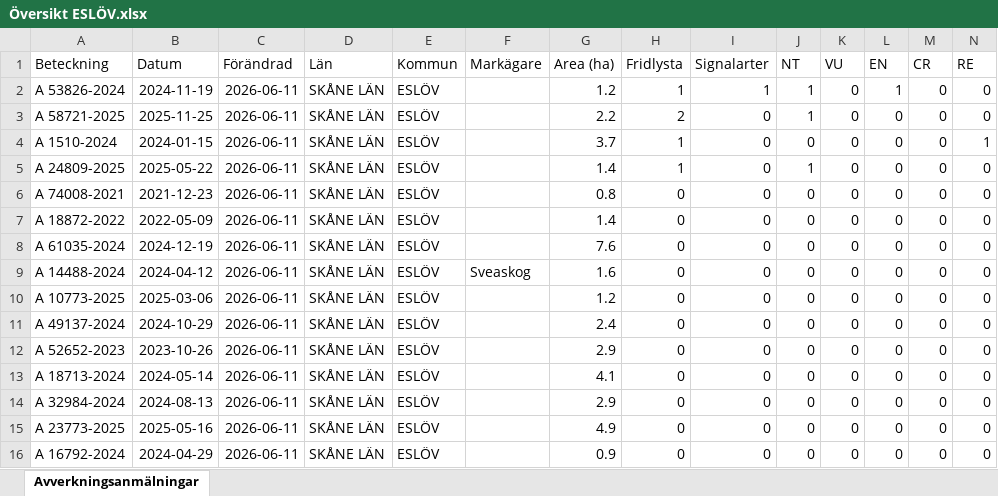
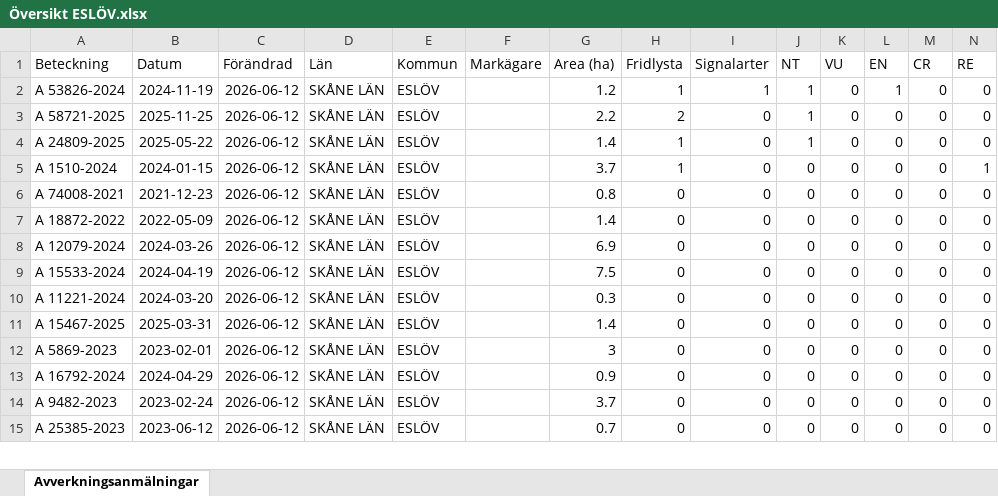
Before and after one commit to klasma/Logging_1285, an Excel workbook: Översikt ESLÖV.xlsx, sheet Avverkningsanmälningar, drawn as a sheet; only a part is shown; values as stored, in another font and other column widths than the file's, no borders; removed rows and columns are numbered as before the commit, all else as after; rows hold the shown columns only; the diff covers the shown part only; the diff names each change by its address in the sheet, - before the commit and + after, or states it on an @@ line.

```diff
--- a/Översikt ESLÖV.xlsx (sheet Avverkningsanmälningar)
+++ b/Översikt ESLÖV.xlsx (sheet Avverkningsanmälningar)
-C2:C3 (Förändrad): 2026-06-11
+C2:C3 (Förändrad): 2026-06-12
-row 4: A 1510-2024 | 2024-01-15 | 2026-06-11 | SKÅNE LÄN | ESLÖV |  | 3.7 | 1 | 0 | 0 | 0 | 0 | 0 | 1
-C4 (Förändrad): 2026-06-11
+C4 (Förändrad): 2026-06-12
+row 5: A 1510-2024 | 2024-01-15 | 2026-06-12 | SKÅNE LÄN | ESLÖV |  | 3.7 | 1 | 0 | 0 | 0 | 0 | 0 | 1
-C6:C15 (Förändrad): 2026-06-11
+C6:C15 (Förändrad): 2026-06-12
-A8 (Beteckning): A 61035-2024
+A8 (Beteckning): A 12079-2024
-B8 (Datum): 2024-12-19
+B8 (Datum): 2024-03-26
-G8 (Area (ha)): 7.6
+G8 (Area (ha)): 6.9
-A9 (Beteckning): A 14488-2024
+A9 (Beteckning): A 15533-2024
-B9 (Datum): 2024-04-12
+B9 (Datum): 2024-04-19
-F9 (Markägare): Sveaskog
+F9 (Markägare): (empty)
-G9 (Area (ha)): 1.6
+G9 (Area (ha)): 7.5
-A10 (Beteckning): A 10773-2025
+A10 (Beteckning): A 11221-2024
-B10 (Datum): 2025-03-06
+B10 (Datum): 2024-03-20
-G10 (Area (ha)): 1.2
+G10 (Area (ha)): 0.3
-A11 (Beteckning): A 49137-2024
+A11 (Beteckning): A 15467-2025
-B11 (Datum): 2024-10-29
+B11 (Datum): 2025-03-31
-G11 (Area (ha)): 2.4
+G11 (Area (ha)): 1.4
-A12 (Beteckning): A 52652-2023
+A12 (Beteckning): A 5869-2023
-B12 (Datum): 2023-10-26
+B12 (Datum): 2023-02-01
-G12 (Area (ha)): 2.9
+G12 (Area (ha)): 3
-A13 (Beteckning): A 18713-2024
+A13 (Beteckning): A 16792-2024
-B13 (Datum): 2024-05-14
+B13 (Datum): 2024-04-29
-G13 (Area (ha)): 4.1
+G13 (Area (ha)): 0.9
-A14 (Beteckning): A 32984-2024
+A14 (Beteckning): A 9482-2023
-B14 (Datum): 2024-08-13
+B14 (Datum): 2023-02-24
-G14 (Area (ha)): 2.9
+G14 (Area (ha)): 3.7
-A15 (Beteckning): A 23773-2025
+A15 (Beteckning): A 25385-2023
-B15 (Datum): 2025-05-16
+B15 (Datum): 2023-06-12
-G15 (Area (ha)): 4.9
+G15 (Area (ha)): 0.7
-row 16: A 16792-2024 | 2024-04-29 | 2026-06-11 | SKÅNE LÄN | ESLÖV |  | 0.9 | 0 | 0 | 0 | 0 | 0 | 0 | 0
```
Also changed, not shown: 11 added rows, 10 removed rows and 131 edited cells elsewhere in this sheet, artfynd/A 1510-2024 artfynd.xlsx, artfynd/A 24809-2025 artfynd.xlsx, 22 other files.
